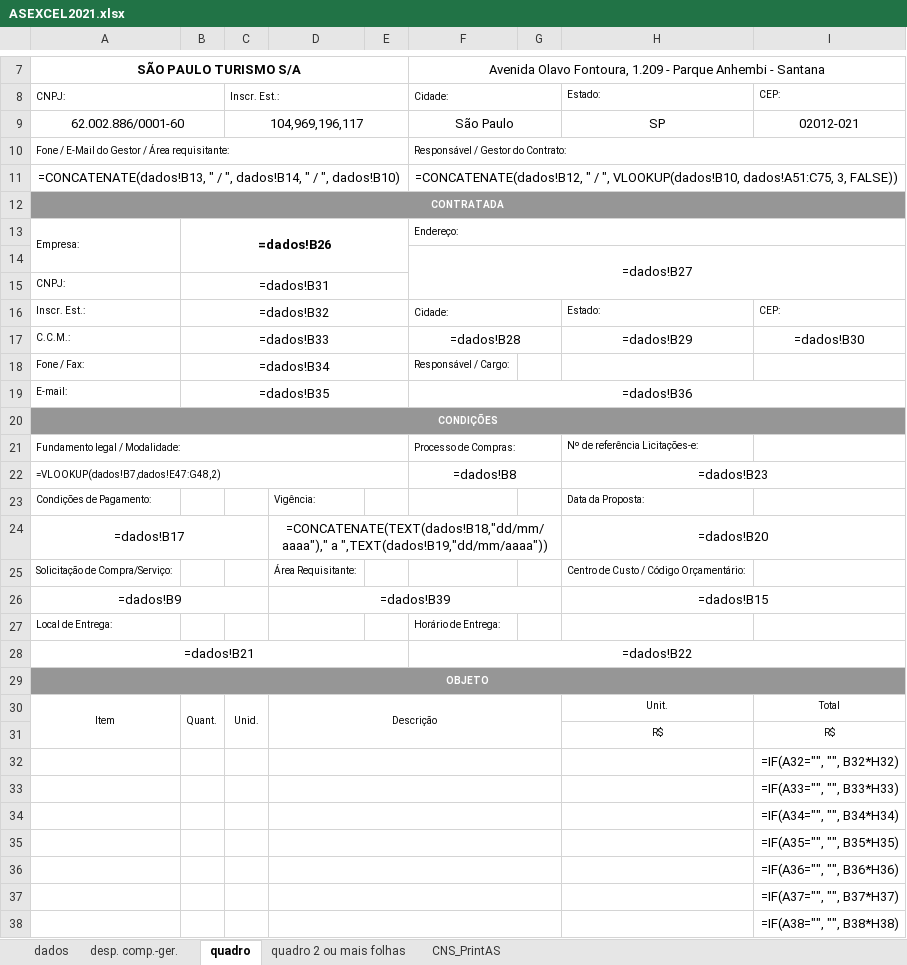
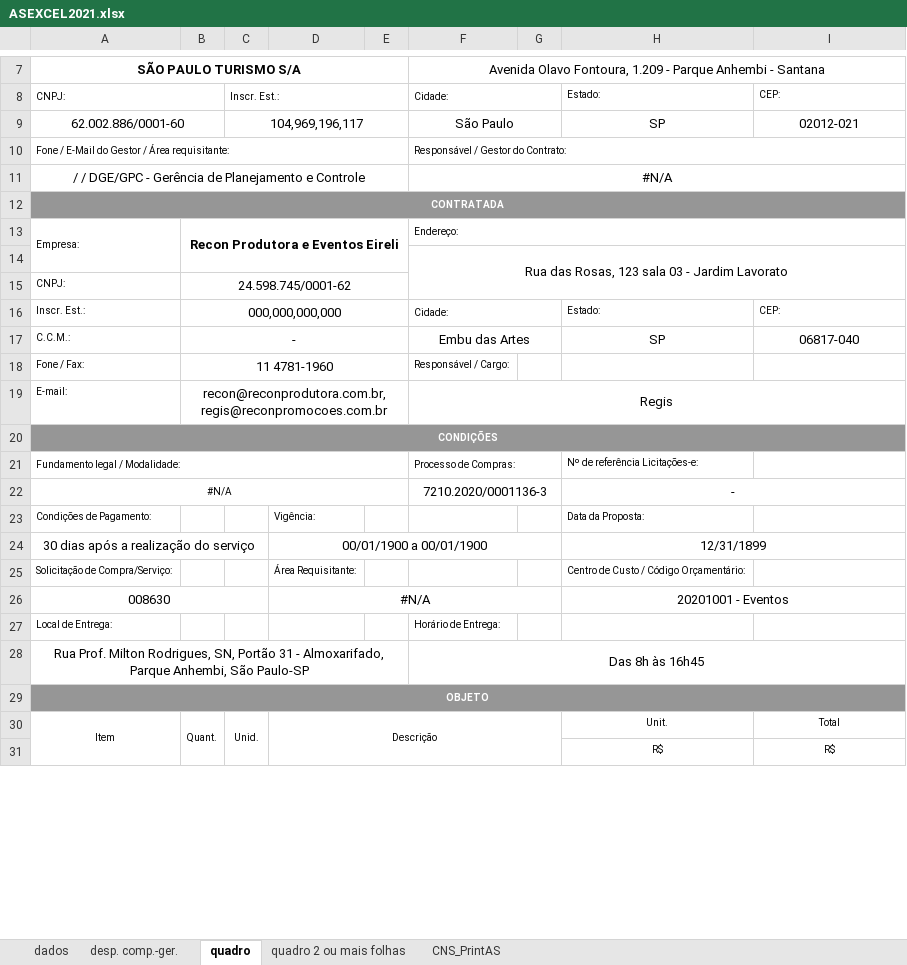
Before and after one commit to albrom5/sisgecon, an Excel workbook: static/excel/ASEXCEL2021.xlsx, sheet quadro, drawn as a sheet; only a part is shown, gaps mark what is left out; values as stored, in another font and other column widths than the file's, no borders; formulas without a stored value are shown as written; removed rows and columns are numbered as before the commit, all else as after; the diff covers the shown part only; the diff names each change by its address in the sheet, - before the commit and + after, or states it on an @@ line.

```diff
--- a/static/excel/ASEXCEL2021.xlsx (sheet quadro)
+++ b/static/excel/ASEXCEL2021.xlsx (sheet quadro)
-row 11: =CONCATENATE(dados!B13, " / ", dados!B14, " / ", dados!B10) |  |  |  |  | =CONCATENATE(dados!B12, " / ", VLOOKUP(dados!B10, dados!A51:C75, 3, FALSE))
+row 11: / / DGE/GPC - Gerência de Planejamento e Controle |  |  |  |  | #N/A
-B13: =dados!B26
+B13: Recon Produtora e Eventos Eireli
-F14: =dados!B27
+F14: Rua das Rosas, 123 sala 03 - Jardim Lavorato
-B15: =dados!B31
+B15: 24.598.745/0001-62
-B16: =dados!B32
+B16: 000,000,000,000
-row 17: C.C.M.: | =dados!B33 |  |  |  | =dados!B28 |  | =dados!B29 | =dados!B30
+row 17: C.C.M.: | - |  |  |  | Embu das Artes |  | SP | 06817-040
-B18: =dados!B34
+B18: 11 4781-1960
-B19: =dados!B35
+B19: recon@reconprodutora.com.br, regis@reconpromocoes.com.br
-F19: =dados!B36
+F19: Regis
-row 22: =VLOOKUP(dados!B7,dados!E47:G48,2) |  |  |  |  | =dados!B8 |  | =dados!B23
+row 22: #N/A |  |  |  |  | 7210.2020/0001136-3 |  | -
-row 24: =dados!B17 |  |  | =CONCATENATE(TEXT(dados!B18,"dd/mm/aaaa")," a ",TEXT(dados!B19,"dd/mm/aaaa")) |  |  |  | =dados!B20
+row 24: 30 dias após a realização do serviço |  |  | 00/01/1900 a 00/01/1900 |  |  |  | 12/31/1899
-row 26: =dados!B9 |  |  | =dados!B39 |  |  |  | =dados!B15
+row 26: 008630 |  |  | #N/A |  |  |  | 20201001 - Eventos
-row 28: =dados!B21 |  |  |  |  | =dados!B22
+row 28: Rua Prof. Milton Rodrigues, SN, Portão 31 - Almoxarifado, Parque Anhembi, São Paulo-SP |  |  |  |  | Das 8h às 16h45
-row 32:  |  |  |  |  |  |  |  | =IF(A32="", "", B32*H32)
-row 33:  |  |  |  |  |  |  |  | =IF(A33="", "", B33*H33)
-row 34:  |  |  |  |  |  |  |  | =IF(A34="", "", B34*H34)
-row 35:  |  |  |  |  |  |  |  | =IF(A35="", "", B35*H35)
-row 36:  |  |  |  |  |  |  |  | =IF(A36="", "", B36*H36)
-row 37:  |  |  |  |  |  |  |  | =IF(A37="", "", B37*H37)
-row 38:  |  |  |  |  |  |  |  | =IF(A38="", "", B38*H38)
```
Also changed, not shown: 21 added rows, 14 removed rows and 6 edited cells elsewhere in this sheet, sheet quadro 2 ou mais folhas, sheet dados, sheet CNS_PrintAS, sheet desp. comp.-ger., formulas that keep their value, 4 other files.
